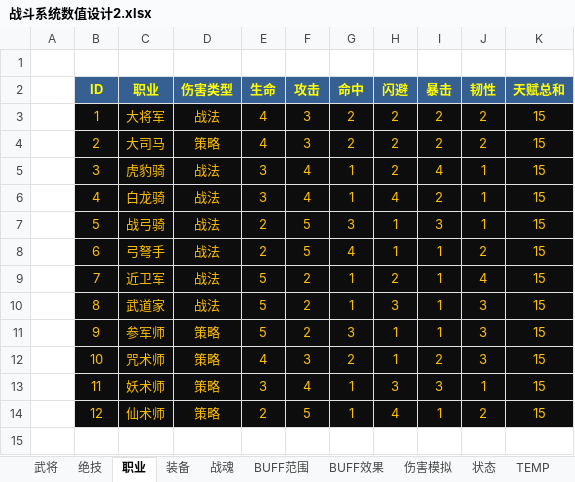
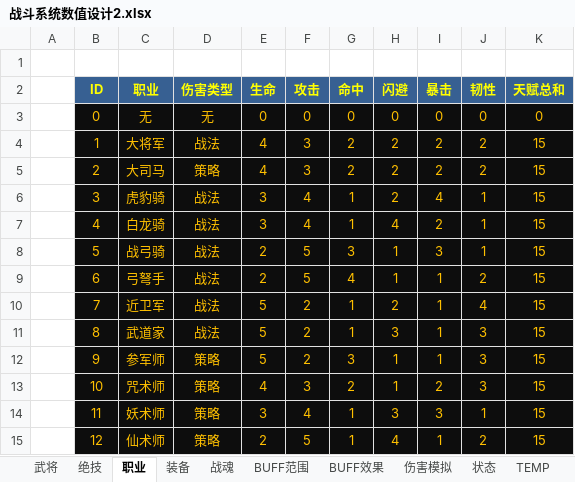
Before and after one commit to easthe0501/Joyh, an Excel workbook: document/数值设计/战斗系统数值设计2.xlsx, sheet 职业, drawn as a sheet; values as stored, in another font and other column widths than the file's, no borders; the diff names each change by its address in the sheet, - before the commit and + after, or states it on an @@ line.

```diff
--- a/document/数值设计/战斗系统数值设计2.xlsx (sheet 职业)
+++ b/document/数值设计/战斗系统数值设计2.xlsx (sheet 职业)
+row 3:  | 0 | 无 | 无 | 0 | 0 | 0 | 0 | 0 | 0 | 0
```
Also changed, not shown: sheet 武将, hidden cells.
